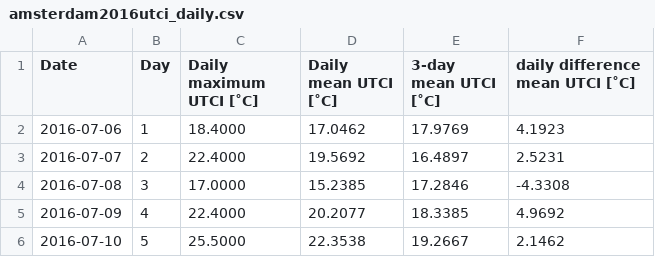
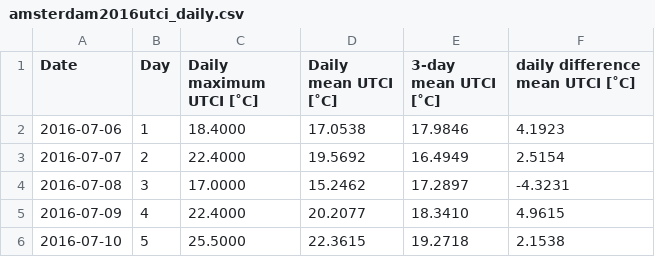
Before and after one commit to milankl/AthleticsChampionshipsHeat, a CSV file: data/csv/amsterdam2016utci_daily.csv, drawn as a sheet.

```diff
--- a/data/csv/amsterdam2016utci_daily.csv
+++ b/data/csv/amsterdam2016utci_daily.csv
@@ -1,6 +1,6 @@
 Date,Day,Daily maximum UTCI [˚C],Daily mean UTCI [˚C],3-day mean UTCI [˚C],daily difference mean UTCI [˚C]
-2016-07-06,1,18.4000,17.0462,17.9769,4.1923
-2016-07-07,2,22.4000,19.5692,16.4897,2.5231
-2016-07-08,3,17.0000,15.2385,17.2846,-4.3308
-2016-07-09,4,22.4000,20.2077,18.3385,4.9692
-2016-07-10,5,25.5000,22.3538,19.2667,2.1462
+2016-07-06,1,18.4000,17.0538,17.9846,4.1923
+2016-07-07,2,22.4000,19.5692,16.4949,2.5154
+2016-07-08,3,17.0000,15.2462,17.2897,-4.3231
+2016-07-09,4,22.4000,20.2077,18.3410,4.9615
+2016-07-10,5,25.5000,22.3615,19.2718,2.1538
```
Also changed, not shown: data/csv/berlin2018utci_daily.csv, data/csv/daegu2011utci_daily.csv, 3 other files.
